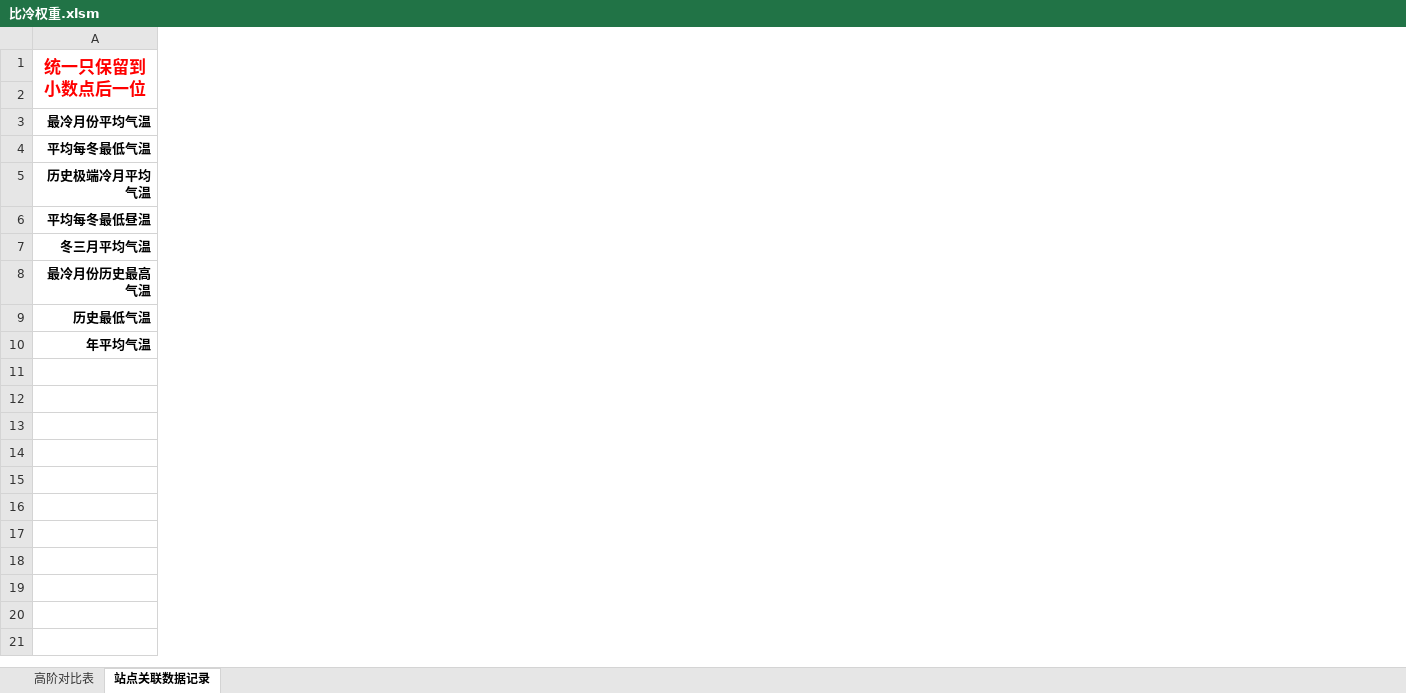
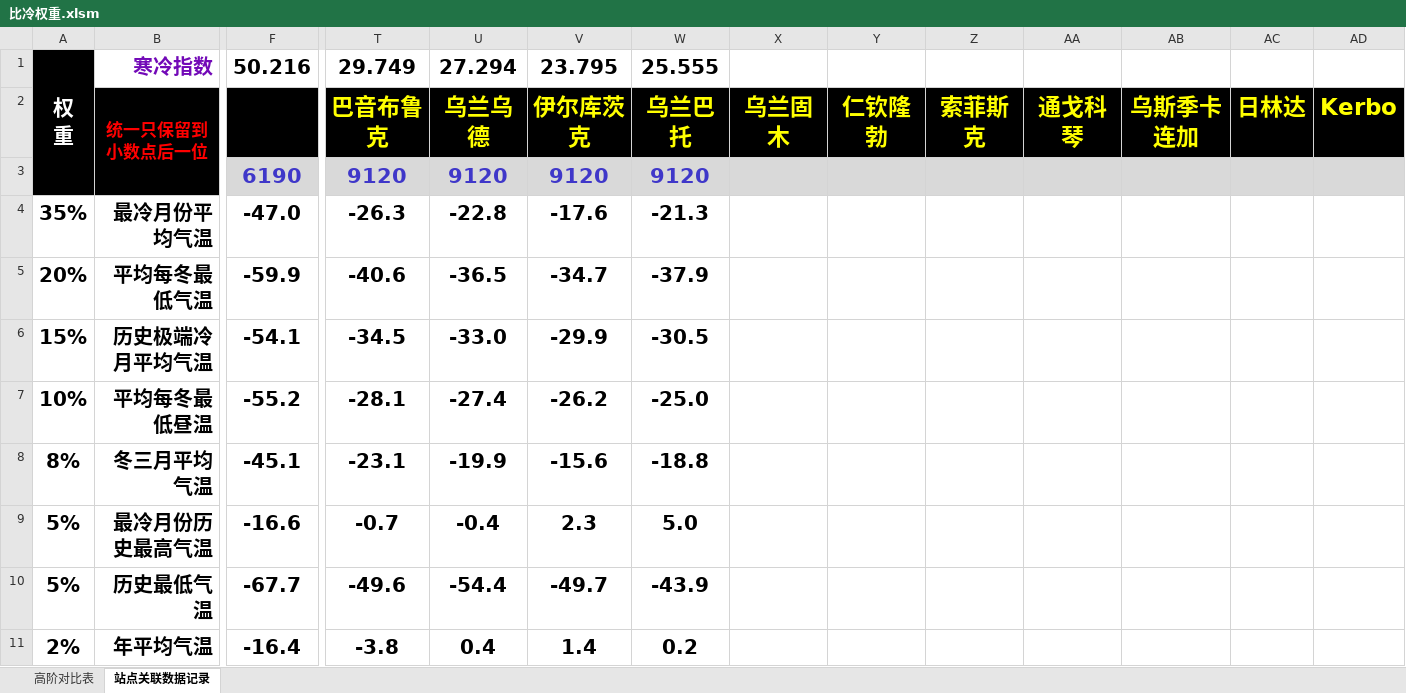
Before and after one commit to qkvkql/default, an Excel workbook: 气象/表格文件/双站或位置对比/比冷权重.xlsm, sheet 站点关联数据记录, drawn as a sheet; only a part is shown, gaps mark what is left out; values as stored, in another font and other column widths than the file's, no borders; addresses are those after the commit; rows hold the shown columns only; ↵ is a line break in a cell; the diff covers the shown part only; the diff names each change by its address in the sheet, - before the commit and + after, or states it on an @@ line.

```diff
--- a/气象/表格文件/双站或位置对比/比冷权重.xlsm (sheet 站点关联数据记录)
+++ b/气象/表格文件/双站或位置对比/比冷权重.xlsm (sheet 站点关联数据记录)
+column A, rows 4-11: 35% | 20% | 15% | 10% | 8% | 5% | 5% | 2%
+column F, rows 3-11: 6190 | -47.0 | -59.9 | -54.1 | -55.2 | -45.1 | -16.6 | -67.7 | -16.4
+column T, rows 2-11: 巴音布鲁克 | 9120 | -26.3 | -40.6 | -34.5 | -28.1 | -23.1 | -0.7 | -49.6 | -3.8
+column U, rows 2-11: 乌兰乌德 | 9120 | -22.8 | -36.5 | -33.0 | -27.4 | -19.9 | -0.4 | -54.4 | 0.4
+column V, rows 2-11: 伊尔库茨克 | 9120 | -17.6 | -34.7 | -29.9 | -26.2 | -15.6 | 2.3 | -49.7 | 1.4
+column W, rows 2-11: 乌兰巴托 | 9120 | -21.3 | -37.9 | -30.5 | -25.0 | -18.8 | 5.0 | -43.9 | 0.2
+column X, row 2: 乌兰固木
+column Y, row 2: 仁钦隆勃
+column Z, row 2: 索菲斯克
+column AA, row 2: 通戈科琴
+column AB, row 2: 乌斯季卡连加
+column AC, row 2: 日林达
+column AD, row 2: Kerbo
+row 1: 权 ↵ 重 | 寒冷指数 | 50.216 | 29.749 | 27.294 | 23.795 | 25.555
-B2:B3 fill: none
+B2:B3 fill: #000000
@@ B4:B11 text size: larger @@
```
Also changed, not shown: 1 added column elsewhere in this sheet, sheet 高阶对比表.
